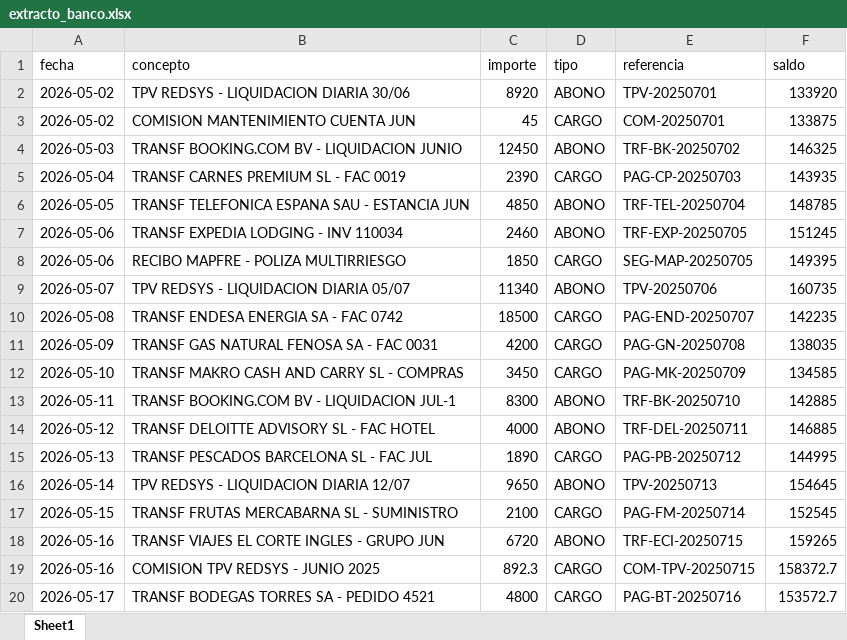
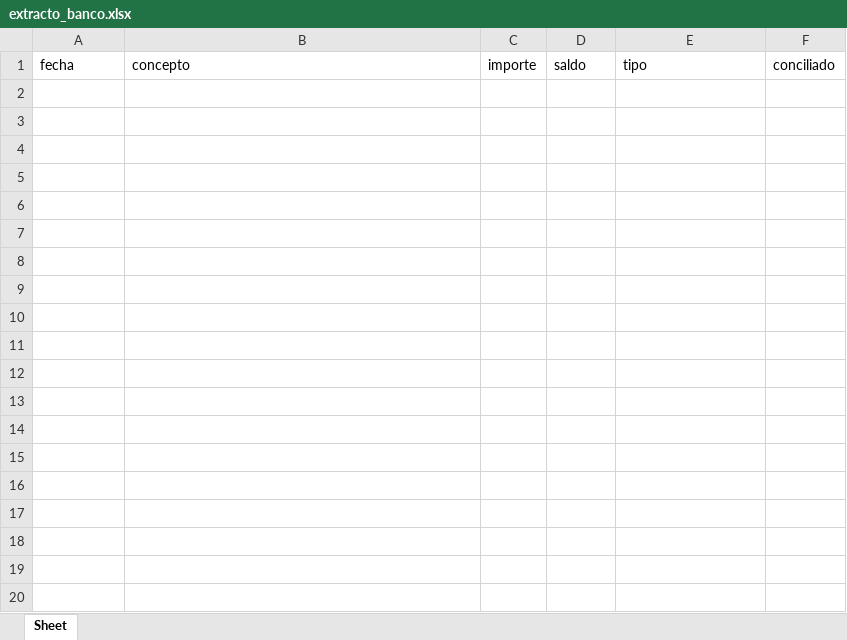
Before and after one commit to Jordi-Solano/yve01, an Excel workbook: datos-referencia/extracto_banco.xlsx, sheet Sheet, drawn as a sheet; only a part is shown; values as stored, in another font and other column widths than the file's, no borders; the diff covers the shown part only; the diff names each change by its address in the sheet, - before the commit and + after, or states it on an @@ line.

Commit message:
clean: vaciar TODOS los datos transaccionales del dashboard
Vaciados (solo cabeceras para que no crashee):
- F&B: ventas_fb_diarias, pos_ventas, pos_ordenes, inventario, mermas, recetas
- AR OTAs: facturas_ota_demo
- AR Real: clientes_credito, reservas_credito, rooming_demo
- Banco: extracto_banco
- Notificaciones: historial vacío
- Archivos procesados: JSON vacío

Preservados (configuración):
- proveedores.xlsx, plan_cuentas.xlsx, comisiones_pactadas.xlsx
- kpis_hoteles.xlsx (datos Calipolis para demo)
- hotel_config.json, hoteles.json, usuarios.json

Ahora el dashboard está completamente vacío — cada tab mostrará
'Sin datos' hasta que el usuario suba archivos con ⚡ Procesar Archivos.

```diff
--- a/datos-referencia/extracto_banco.xlsx (sheet Sheet)
+++ b/datos-referencia/extracto_banco.xlsx (sheet Sheet)
-sheet tab: Sheet1
+sheet tab: Sheet
-D1: tipo
+D1: saldo
-E1: referencia
+E1: tipo
-F1: saldo
+F1: conciliado
-row 2: 2026-05-02 | TPV REDSYS - LIQUIDACION DIARIA 30/06 | 8920 | ABONO | TPV-20250701 | 133920
-row 3: 2026-05-02 | COMISION MANTENIMIENTO CUENTA JUN | 45 | CARGO | COM-20250701 | 133875
-row 4: 2026-05-03 | TRANSF BOOKING.COM BV - LIQUIDACION JUNIO | 12450 | ABONO | TRF-BK-20250702 | 146325
-row 5: 2026-05-04 | TRANSF CARNES PREMIUM SL - FAC 0019 | 2390 | CARGO | PAG-CP-20250703 | 143935
-row 6: 2026-05-05 | TRANSF TELEFONICA ESPANA SAU - ESTANCIA JUN | 4850 | ABONO | TRF-TEL-20250704 | 148785
-row 7: 2026-05-06 | TRANSF EXPEDIA LODGING - INV 110034 | 2460 | ABONO | TRF-EXP-20250705 | 151245
-row 8: 2026-05-06 | RECIBO MAPFRE - POLIZA MULTIRRIESGO | 1850 | CARGO | SEG-MAP-20250705 | 149395
-row 9: 2026-05-07 | TPV REDSYS - LIQUIDACION DIARIA 05/07 | 11340 | ABONO | TPV-20250706 | 160735
-row 10: 2026-05-08 | TRANSF ENDESA ENERGIA SA - FAC 0742 | 18500 | CARGO | PAG-END-20250707 | 142235
-row 11: 2026-05-09 | TRANSF GAS NATURAL FENOSA SA - FAC 0031 | 4200 | CARGO | PAG-GN-20250708 | 138035
-row 12: 2026-05-10 | TRANSF MAKRO CASH AND CARRY SL - COMPRAS | 3450 | CARGO | PAG-MK-20250709 | 134585
-row 13: 2026-05-11 | TRANSF BOOKING.COM BV - LIQUIDACION JUL-1 | 8300 | ABONO | TRF-BK-20250710 | 142885
-row 14: 2026-05-12 | TRANSF DELOITTE ADVISORY SL - FAC HOTEL | 4000 | ABONO | TRF-DEL-20250711 | 146885
-row 15: 2026-05-13 | TRANSF PESCADOS BARCELONA SL - FAC JUL | 1890 | CARGO | PAG-PB-20250712 | 144995
-row 16: 2026-05-14 | TPV REDSYS - LIQUIDACION DIARIA 12/07 | 9650 | ABONO | TPV-20250713 | 154645
-row 17: 2026-05-15 | TRANSF FRUTAS MERCABARNA SL - SUMINISTRO | 2100 | CARGO | PAG-FM-20250714 | 152545
-row 18: 2026-05-16 | TRANSF VIAJES EL CORTE INGLES - GRUPO JUN | 6720 | ABONO | TRF-ECI-20250715 | 159265
-row 19: 2026-05-16 | COMISION TPV REDSYS - JUNIO 2025 | 892.3 | CARGO | COM-TPV-20250715 | 158372.7
-row 20: 2026-05-17 | TRANSF BODEGAS TORRES SA - PEDIDO 4521 | 4800 | CARGO | PAG-BT-20250716 | 153572.7
```
Also changed, not shown: 11 removed rows elsewhere in this sheet, ar_real_data/rooming_demo.xlsx, datos-referencia/facturas_ota_demo.xlsx, 9 other files.
